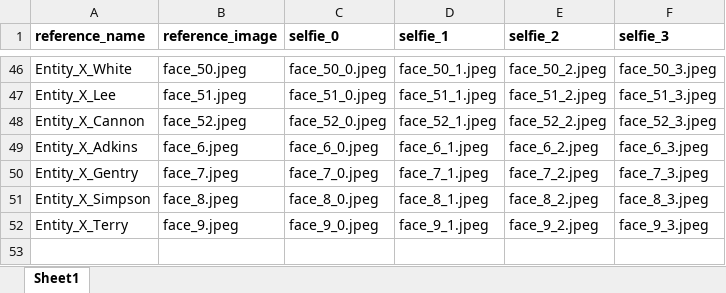
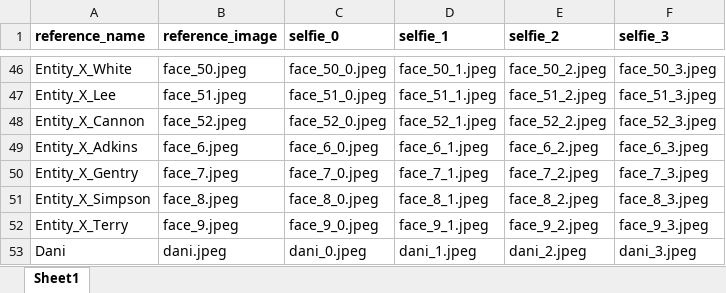
Before and after one commit to aws-samples/amazon-rekognition-code-samples, an Excel workbook: identity-verification/module_1/media/IDVImageMapping.xlsx, sheet Sheet1, drawn as a sheet; only a part is shown, gaps mark what is left out; values as stored, in another font and other column widths than the file's, no borders; the diff names each change by its address in the sheet, - before the commit and + after, or states it on an @@ line.

```diff
--- a/identity-verification/module_1/media/IDVImageMapping.xlsx (sheet Sheet1)
+++ b/identity-verification/module_1/media/IDVImageMapping.xlsx (sheet Sheet1)
+row 53: Dani | dani.jpeg | dani_0.jpeg | dani_1.jpeg | dani_2.jpeg | dani_3.jpeg
```
Also changed, not shown: 11 other files.
